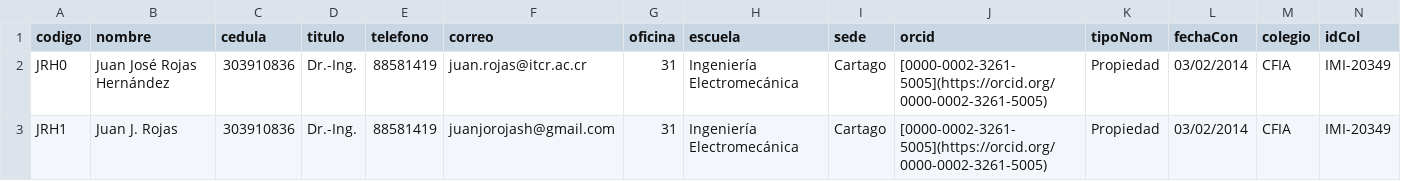
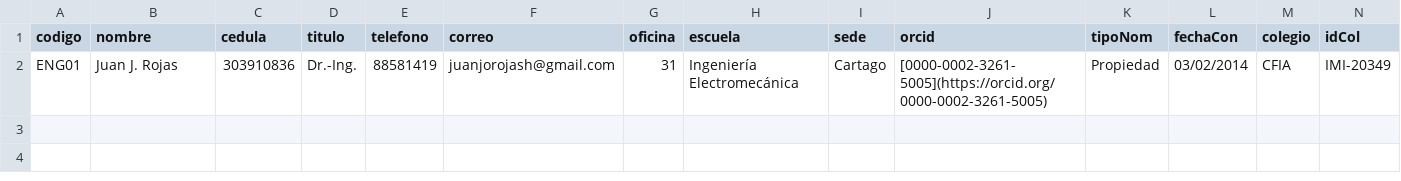
Before and after one commit to juanjorojash/CV, a CSV file: 00_datos.csv, drawn as a sheet; only a part is shown; removed rows and columns are numbered as before the commit, all else as after; rows hold the shown columns only; the diff names each change by its address in the sheet, - before the commit and + after, or states it on an @@ line.

```diff
--- a/00_datos.csv
+++ b/00_datos.csv
-row 2: JRH0 | Juan José Rojas Hernández | 303910836 | Dr.-Ing. | 88581419 | juan.rojas@itcr.ac.cr | 31 | Ingeniería Electromecánica | Cartago | [0000-0002-3261-5005](https://orcid.org/0000-0002-3261-5005) | Propiedad | 03/02/2014 | CFIA | IMI-20349
-A2 (codigo): JRH1
+A2 (codigo): ENG01
```
Also changed, not shown: 01_grados.csv, 04_areas_interes.csv, 17 other files.
